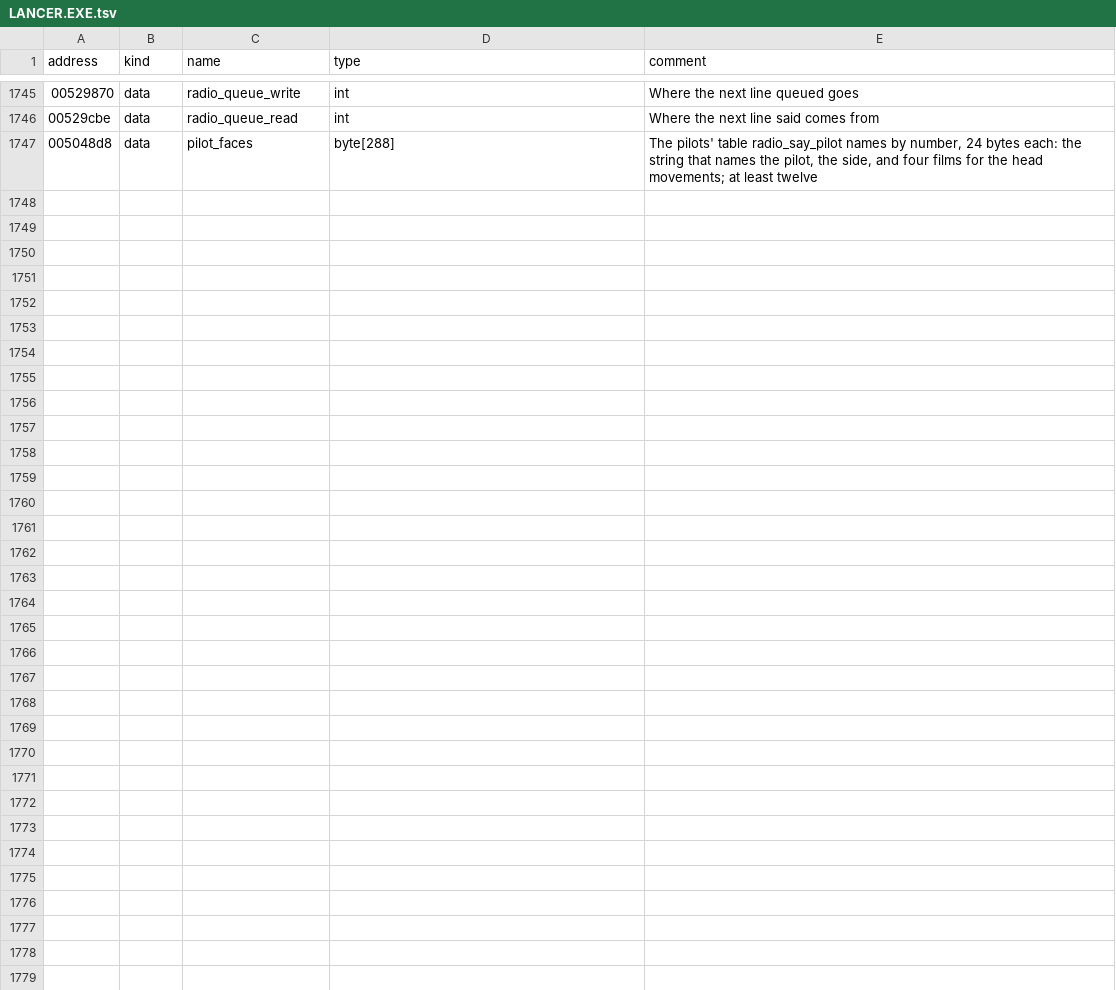
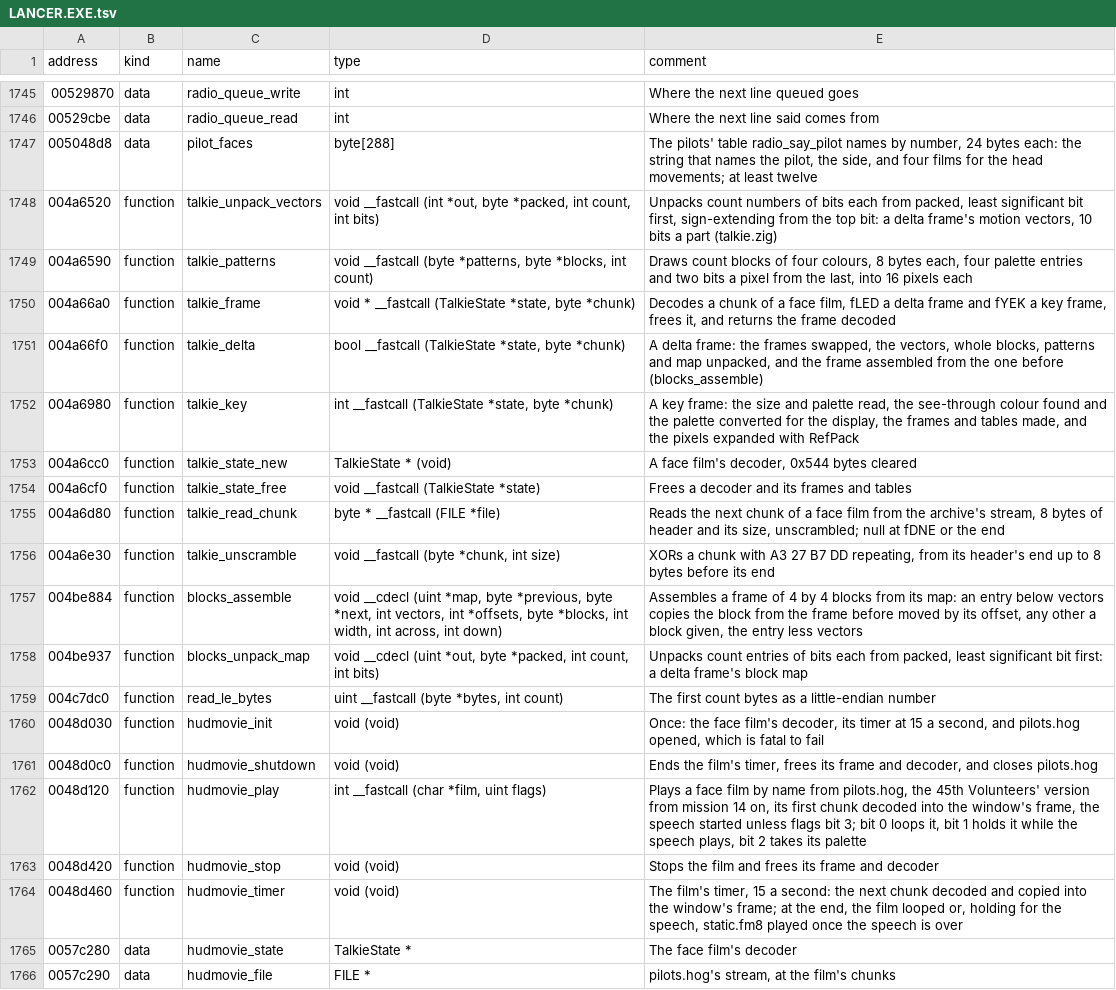
Before and after one commit to LordBlacksun/openreliant, a TSV file: ghidra/names/LANCER.EXE.tsv, drawn as a sheet; only a part is shown, gaps mark what is left out; the diff covers the shown part only; the diff names each change by its address in the sheet, - before the commit and + after, or states it on an @@ line.

Commit message:
feat: the pilots' face films decode
The radio's window plays a film of the pilot's face as a line speaks,
which was the last of the game's formats left unread. The films are
chains of scrambled chunks: a key frame with the palette and the frame
compressed with RefPack, then delta frames of 4 by 4 blocks moved from
the frame before, given whole or drawn in four colours. The decoder is
ported from the game's code, and sltool writes the frames as PNG files,
which is the first step to the window itself.

The speech files and the films share one XOR helper.

```diff
--- a/ghidra/names/LANCER.EXE.tsv
+++ b/ghidra/names/LANCER.EXE.tsv
+row 1748: 004a6520 | function | talkie_unpack_vectors | void __fastcall (int *out, byte *packed, int count, int bits) | Unpacks count numbers of bits each from packed, least significant bit first, sign-extending from the top bit: a delta frame's motion vectors, 10 bits a part (talkie.zig)
+row 1749: 004a6590 | function | talkie_patterns | void __fastcall (byte *patterns, byte *blocks, int count) | Draws count blocks of four colours, 8 bytes each, four palette entries and two bits a pixel from the last, into 16 pixels each
+row 1750: 004a66a0 | function | talkie_frame | void * __fastcall (TalkieState *state, byte *chunk) | Decodes a chunk of a face film, fLED a delta frame and fYEK a key frame, frees it, and returns the frame decoded
+row 1751: 004a66f0 | function | talkie_delta | bool __fastcall (TalkieState *state, byte *chunk) | A delta frame: the frames swapped, the vectors, whole blocks, patterns and map unpacked, and the frame assembled from the one before (blocks_assemble)
+row 1752: 004a6980 | function | talkie_key | int __fastcall (TalkieState *state, byte *chunk) | A key frame: the size and palette read, the see-through colour found and the palette converted for the display, the frames and tables made, and the pixels expanded with RefPack
+row 1753: 004a6cc0 | function | talkie_state_new | TalkieState * (void) | A face film's decoder, 0x544 bytes cleared
+row 1754: 004a6cf0 | function | talkie_state_free | void __fastcall (TalkieState *state) | Frees a decoder and its frames and tables
+row 1755: 004a6d80 | function | talkie_read_chunk | byte * __fastcall (FILE *file) | Reads the next chunk of a face film from the archive's stream, 8 bytes of header and its size, unscrambled; null at fDNE or the end
+row 1756: 004a6e30 | function | talkie_unscramble | void __fastcall (byte *chunk, int size) | XORs a chunk with A3 27 B7 DD repeating, from its header's end up to 8 bytes before its end
+row 1757: 004be884 | function | blocks_assemble | void __cdecl (uint *map, byte *previous, byte *next, int vectors, int *offsets, byte *blocks, int width, int across, int down) | Assembles a frame of 4 by 4 blocks from its map: an entry below vectors copies the block from the frame before moved by its offset, any other a block given, the entry less vectors
+row 1758: 004be937 | function | blocks_unpack_map | void __cdecl (uint *out, byte *packed, int count, int bits) | Unpacks count entries of bits each from packed, least significant bit first: a delta frame's block map
+row 1759: 004c7dc0 | function | read_le_bytes | uint __fastcall (byte *bytes, int count) | The first count bytes as a little-endian number
+row 1760: 0048d030 | function | hudmovie_init | void (void) | Once: the face film's decoder, its timer at 15 a second, and pilots.hog opened, which is fatal to fail
+row 1761: 0048d0c0 | function | hudmovie_shutdown | void (void) | Ends the film's timer, frees its frame and decoder, and closes pilots.hog
+row 1762: 0048d120 | function | hudmovie_play | int __fastcall (char *film, uint flags) | Plays a face film by name from pilots.hog, the 45th Volunteers' version from mission 14 on, its first chunk decoded into the window's frame, the speech started unless flags bit 3; bit 0 loops it, bit 1 holds it while the speech plays, bit 2 takes its palette
+row 1763: 0048d420 | function | hudmovie_stop | void (void) | Stops the film and frees its frame and decoder
+row 1764: 0048d460 | function | hudmovie_timer | void (void) | The film's timer, 15 a second: the next chunk decoded and copied into the window's frame; at the end, the film looped or, holding for the speech, static.fm8 played once the speech is over
+row 1765: 0057c280 | data | hudmovie_state | TalkieState * | The face film's decoder
+row 1766: 0057c290 | data | hudmovie_file | FILE * | pilots.hog's stream, at the film's chunks
```
Also changed, not shown: 12 added rows elsewhere in this file, 12 other files.
